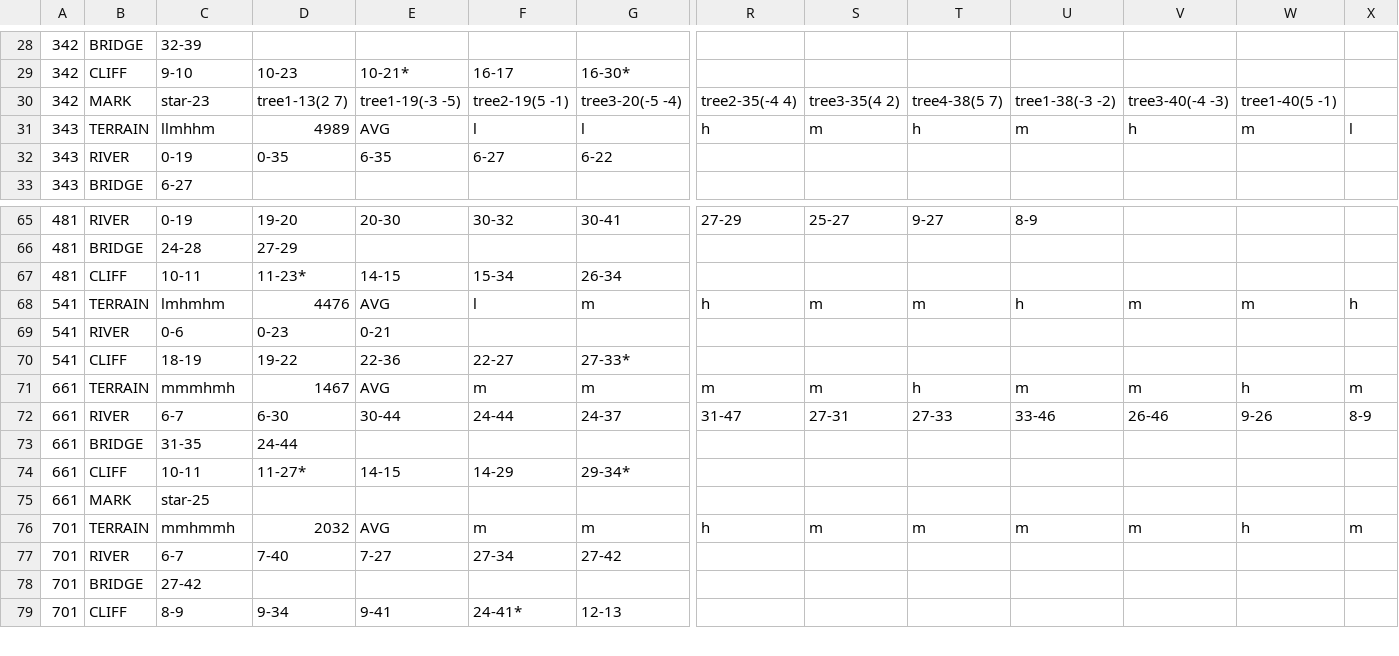
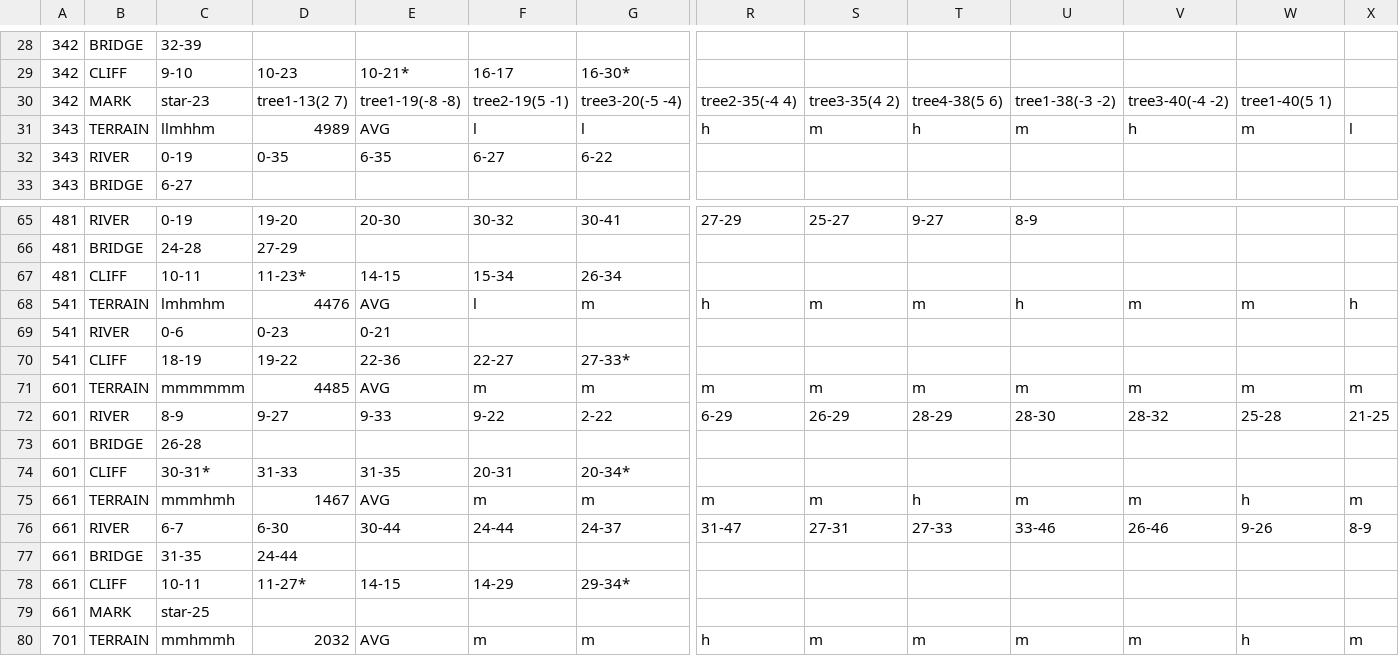
Before and after one commit to garykac/woven, a CSV file: components/maps/map_data.csv, drawn as a sheet; only a part is shown, gaps mark what is left out; the shorter side is filled out with more unchanged rows; rows hold the shown columns only; the diff names each change by its address in the sheet, - before the commit and + after, or states it on an @@ line.

```diff
--- a/components/maps/map_data.csv
+++ b/components/maps/map_data.csv
-E30: tree1-19(-3 -5)
+E30: tree1-19(-8 -8)
-T30: tree4-38(5 7)
+T30: tree4-38(5 6)
-V30: tree3-40(-4 -3)
+V30: tree3-40(-4 -2)
-W30: tree1-40(5 -1)
+W30: tree1-40(5 1)
+row 71: 601 | TERRAIN | mmmmmm | 4485 | AVG | m | m | m | m | m | m | m | m | m
+row 72: 601 | RIVER | 8-9 | 9-27 | 9-33 | 9-22 | 2-22 | 6-29 | 26-29 | 28-29 | 28-30 | 28-32 | 25-28 | 21-25
+row 73: 601 | BRIDGE | 26-28
+row 74: 601 | CLIFF | 30-31* | 31-33 | 31-35 | 20-31 | 20-34*
```
Also changed, not shown: 1 other file.
